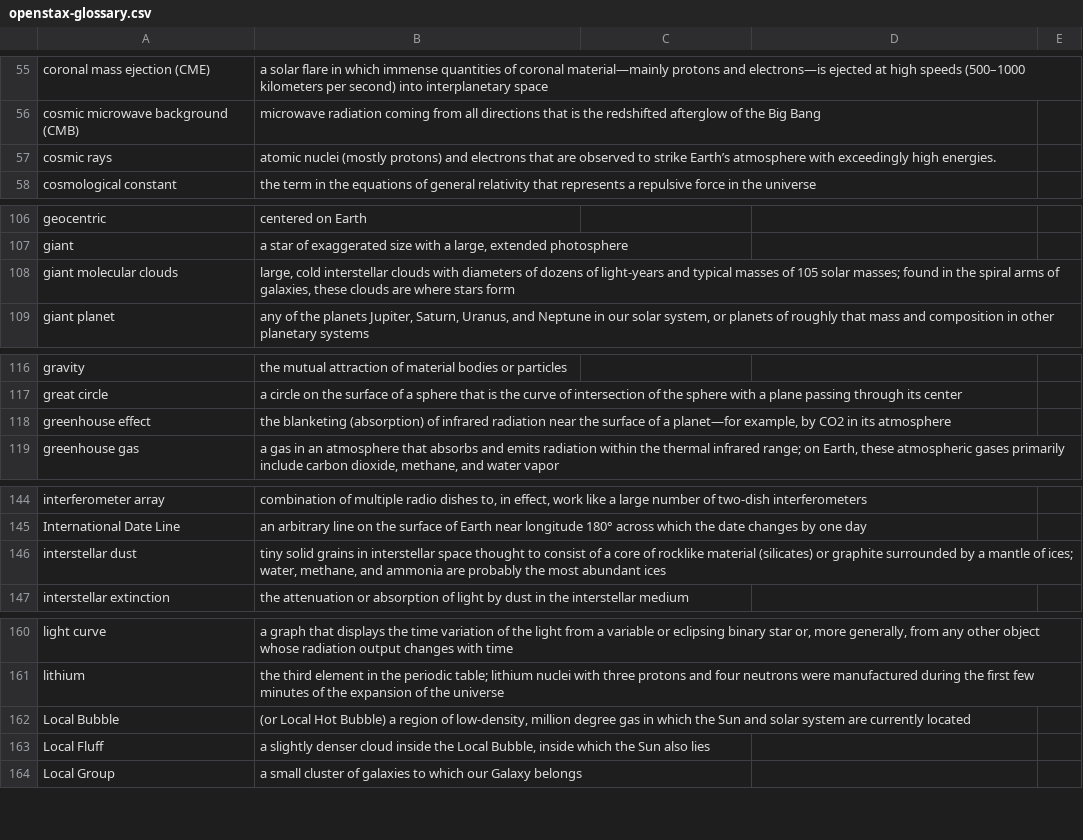
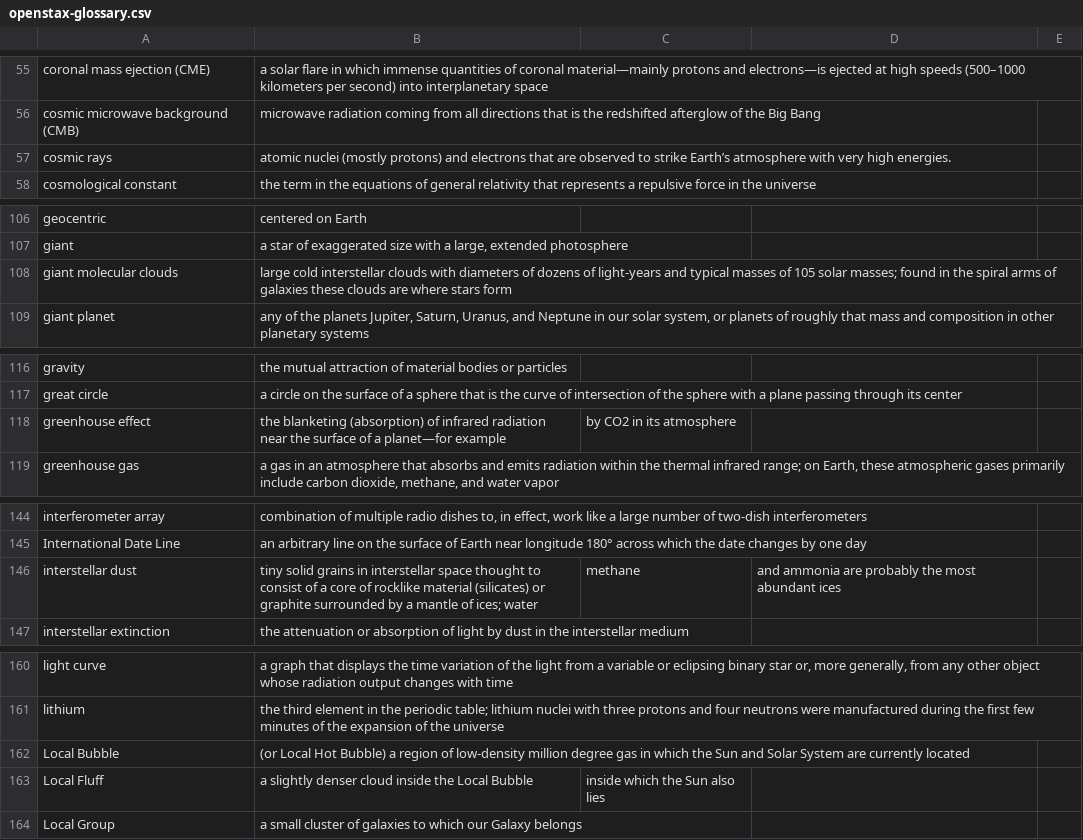
Before and after one commit to rachelmastrapa-dev/OER-Stellar, a CSV file: openstax-glossary.csv, drawn as a sheet; only a part is shown, gaps mark what is left out; the diff covers the shown part only.

```diff
--- a/openstax-glossary.csv
+++ b/openstax-glossary.csv
@@ -56,3 +56,3 @@ coronal mass ejection (CME),a solar flare in which immense quantities of coronal
 cosmic microwave background (CMB),microwave radiation coming from all directions that is the redshifted afterglow of the Big Bang
-cosmic rays,atomic nuclei (mostly protons) and electrons that are observed to strike Earth’s atmosphere with exceedingly high energies.
+cosmic rays,atomic nuclei (mostly protons) and electrons that are observed to strike Earth’s atmosphere with very high energies.
 cosmological constant,the term in the equations of general relativity that represents a repulsive force in the universe
@@ -109,3 +109,3 @@ geocentric,centered on Earth
 giant,"a star of exaggerated size with a large, extended photosphere"
-giant molecular clouds,"large, cold interstellar clouds with diameters of dozens of light-years and typical masses of 105 solar masses; found in the spiral arms of galaxies, these clouds are where stars form"
+giant molecular clouds,large cold interstellar clouds with diameters of dozens of light-years and typical masses of 105 solar masses; found in the spiral arms of galaxies these clouds are where stars form
 giant planet,"any of the planets Jupiter, Saturn, Uranus, and Neptune in our solar system, or planets of roughly that mass and composition in other planetary systems"
@@ -119,3 +119,3 @@ gravity,the mutual attraction of material bodies or particles
 great circle,a circle on the surface of a sphere that is the curve of intersection of the sphere with a plane passing through its center
-greenhouse effect,"the blanketing (absorption) of infrared radiation near the surface of a planet—for example, by CO2 in its atmosphere"
+greenhouse effect,the blanketing (absorption) of infrared radiation near the surface of a planet—for example, by CO2 in its atmosphere
 greenhouse gas,"a gas in an atmosphere that absorbs and emits radiation within the thermal infrared range; on Earth, these atmospheric gases primarily include carbon dioxide, methane, and water vapor"
@@ -147,3 +147,3 @@ interferometer array,"combination of multiple radio dishes to, in effect, work l
 International Date Line,an arbitrary line on the surface of Earth near longitude 180° across which the date changes by one day
-interstellar dust,"tiny solid grains in interstellar space thought to consist of a core of rocklike material (silicates) or graphite surrounded by a mantle of ices; water, methane, and ammonia are probably the most abundant ices"
+interstellar dust,tiny solid grains in interstellar space thought to consist of a core of rocklike material (silicates) or graphite surrounded by a mantle of ices; water, methane, and ammonia are probably the most abundant ices
 interstellar extinction,the attenuation or absorption of light by dust in the interstellar medium
@@ -163,4 +163,4 @@ light curve,"a graph that displays the time variation of the light from a variab
 lithium,the third element in the periodic table; lithium nuclei with three protons and four neutrons were manufactured during the first few minutes of the expansion of the universe
-Local Bubble,"(or Local Hot Bubble) a region of low-density, million degree gas in which the Sun and solar system are currently located"
-Local Fluff,"a slightly denser cloud inside the Local Bubble, inside which the Sun also lies"
+Local Bubble,(or Local Hot Bubble) a region of low-density million degree gas in which the Sun and Solar System are currently located
+Local Fluff,a slightly denser cloud inside the Local Bubble, inside which the Sun also lies
 Local Group,a small cluster of galaxies to which our Galaxy belongs
```
Also changed, not shown: 1 edited cell elsewhere in this file, 5 other files.
